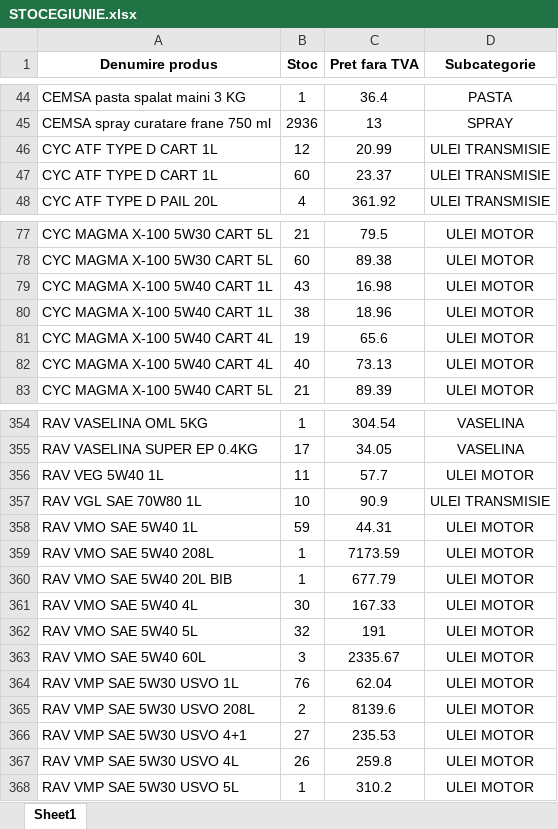
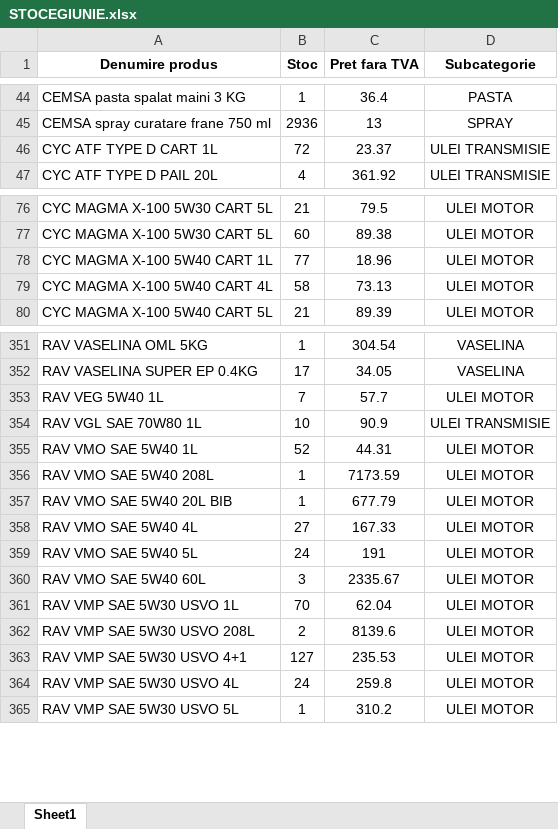
Before and after one commit to ab12slk-sys/dmautoravenol, an Excel workbook: STOCEGIUNIE.xlsx, sheet Sheet1, drawn as a sheet; only a part is shown, gaps mark what is left out; values as stored, in another font and other column widths than the file's, no borders; removed rows and columns are numbered as before the commit, all else as after; the diff covers the shown part only; the diff names each change by its address in the sheet, - before the commit and + after, or states it on an @@ line.

Commit message:
Add files via upload

```diff
--- a/STOCEGIUNIE.xlsx (sheet Sheet1)
+++ b/STOCEGIUNIE.xlsx (sheet Sheet1)
-row 46: CYC ATF TYPE D CART 1L | 12 | 20.99 | ULEI TRANSMISIE
-B46 (Stoc): 60
+B46 (Stoc): 72
-row 79: CYC MAGMA X-100 5W40 CART 1L | 43 | 16.98 | ULEI MOTOR
-B78 (Stoc): 38
+B78 (Stoc): 77
-row 81: CYC MAGMA X-100 5W40 CART 4L | 19 | 65.6 | ULEI MOTOR
-B79 (Stoc): 40
+B79 (Stoc): 58
-B353 (Stoc): 11
+B353 (Stoc): 7
-B355 (Stoc): 59
+B355 (Stoc): 52
-B358 (Stoc): 30
+B358 (Stoc): 27
-B359 (Stoc): 32
+B359 (Stoc): 24
-B361 (Stoc): 76
+B361 (Stoc): 70
-B363 (Stoc): 27
+B363 (Stoc): 127
-B364 (Stoc): 26
+B364 (Stoc): 24
```
Also changed, not shown: 32 edited cells elsewhere in this sheet.
